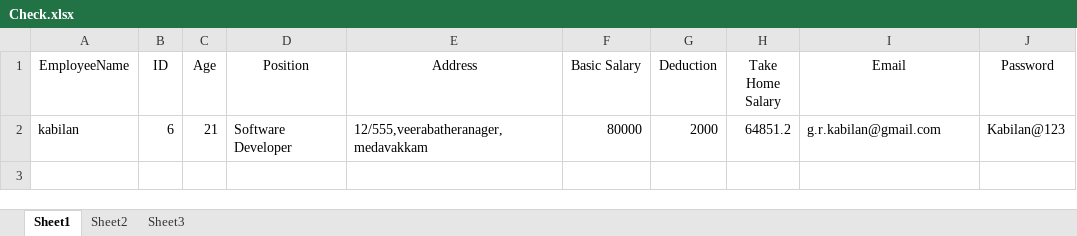
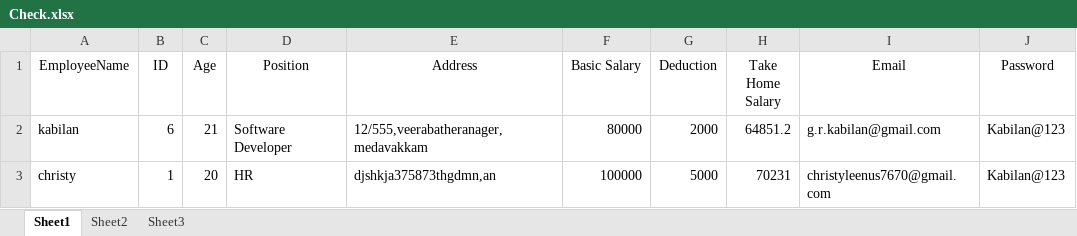
Before and after one commit to kabilangr/Expense-management, an Excel workbook: Check.xlsx, sheet Sheet1, drawn as a sheet; values as stored, in another font and other column widths than the file's, no borders; the diff names each change by its address in the sheet, - before the commit and + after, or states it on an @@ line.

```diff
--- a/Check.xlsx (sheet Sheet1)
+++ b/Check.xlsx (sheet Sheet1)
+row 3: christy | 1 | 20 | HR | djshkja375873thgdmn,an | 100000 | 5000 | 70231 | christyleenus7670@gmail.com | Kabilan@123
```
Also changed, not shown: 2 other files.
